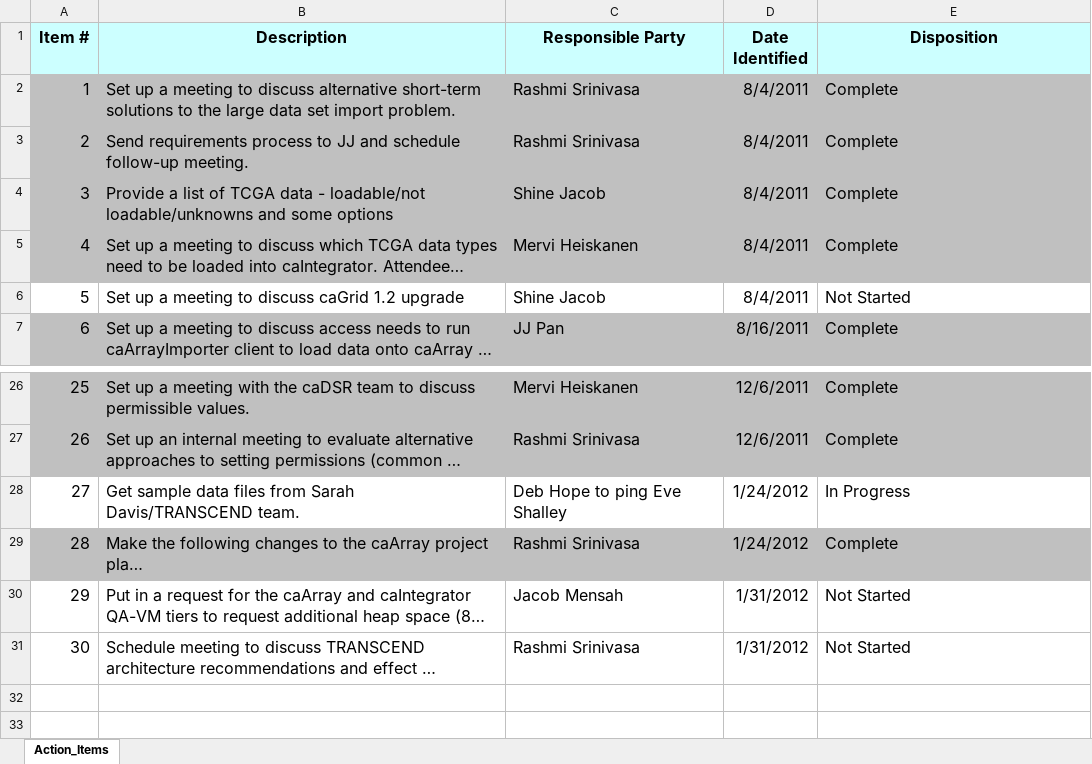
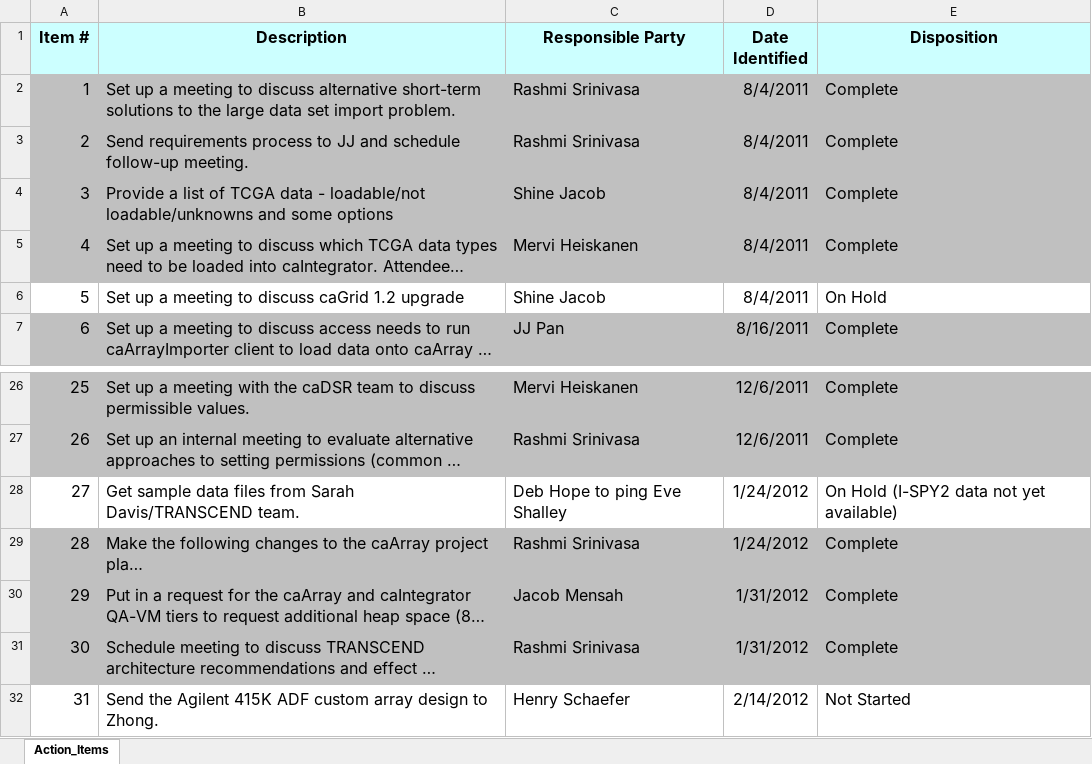
Before and after one commit to NCIP/caarray-docs, an Excel workbook: project_management/caArray_caIntegrator_Action_Items.xlsx, sheet Action_Items, drawn as a sheet; only a part is shown, gaps mark what is left out; long unchanged cells end in …; values as stored, in another font and other column widths than the file's, no borders; the diff names each change by its address in the sheet, - before the commit and + after, or states it on an @@ line.

Commit message:
Added Agilent custom array design action item.

```diff
--- a/project_management/caArray_caIntegrator_Action_Items.xlsx (sheet Action_Items)
+++ b/project_management/caArray_caIntegrator_Action_Items.xlsx (sheet Action_Items)
-E6 (Disposition): Not Started
+E6 (Disposition): On Hold
-E28 (Disposition): In Progress
+E28 (Disposition): On Hold (I-SPY2 data not yet available)
-A30:E31 fill: none
+A30:E31 fill: #C0C0C0
-E30:E31 (Disposition): Not Started
+E30:E31 (Disposition): Complete
+row 32: 31 | Send the Agilent 415K ADF custom array design to Zhong. | Henry Schaefer | 2/14/2012 | Not Started
```
